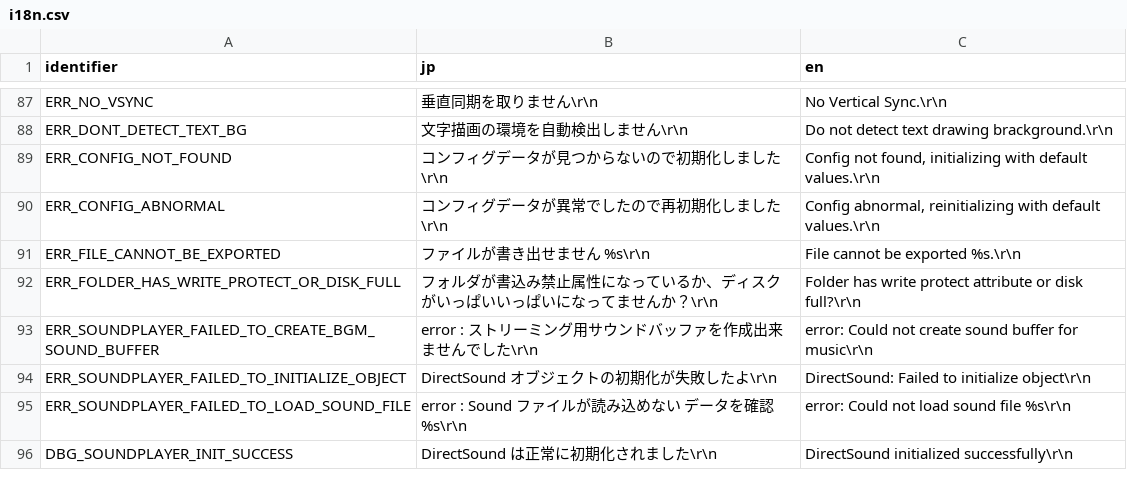
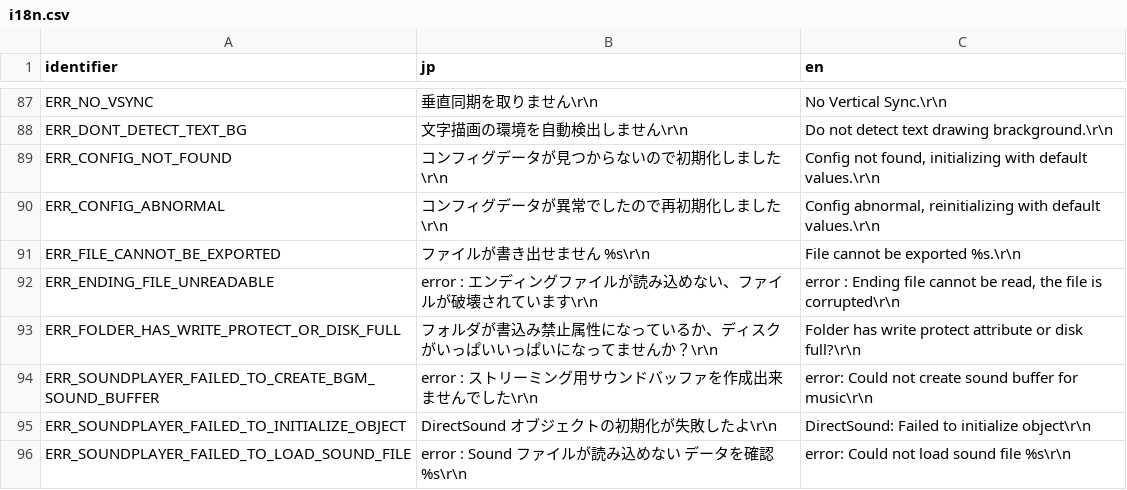
Before and after one commit to koishikois259/th08-multi, a CSV file: config/i18n.csv, drawn as a sheet; only a part is shown, gaps mark what is left out; the shorter side is filled out with more unchanged rows.

Commit message:
Implemented Ending::LoadEnding and new error line in i18n.csv

```diff
--- a/config/i18n.csv
+++ b/config/i18n.csv
@@ -91,2 +91,3 @@ ERR_CONFIG_ABNORMAL,"コンフィグデータが異常でしたので再初期
 ERR_FILE_CANNOT_BE_EXPORTED,"ファイルが書き出せません %s\r\n","File cannot be exported %s.\r\n"
+ERR_ENDING_FILE_UNREADABLE,"error : エンディングファイルが読み込めない、ファイルが破壊されています\r\n","error : Ending file cannot be read, the file is corrupted\r\n"
 ERR_FOLDER_HAS_WRITE_PROTECT_OR_DISK_FULL,"フォルダが書込み禁止属性になっているか、ディスクがいっぱいいっぱいになってませんか？\r\n","Folder has write protect attribute or disk full?\r\n"
```
Also changed, not shown: 1 other file.
